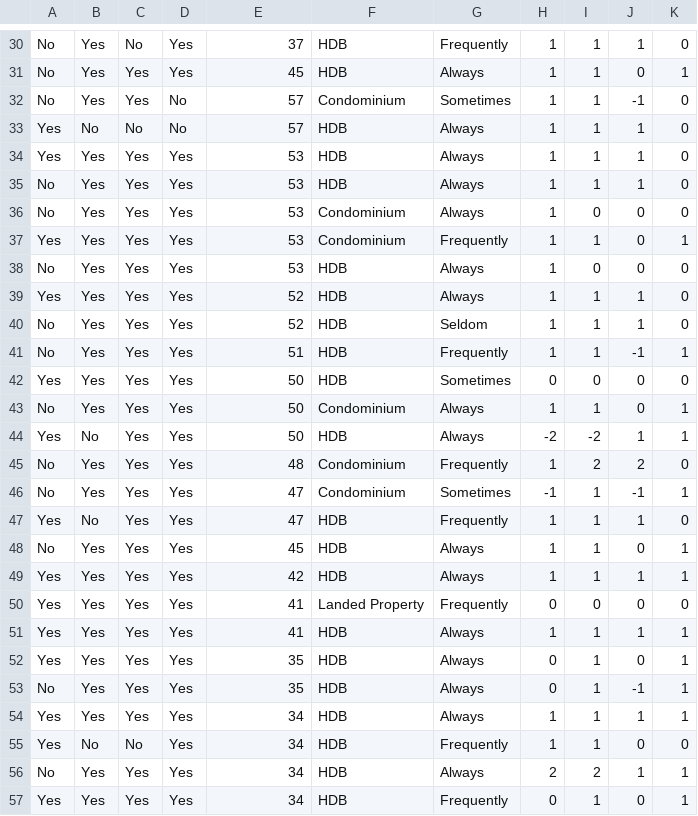
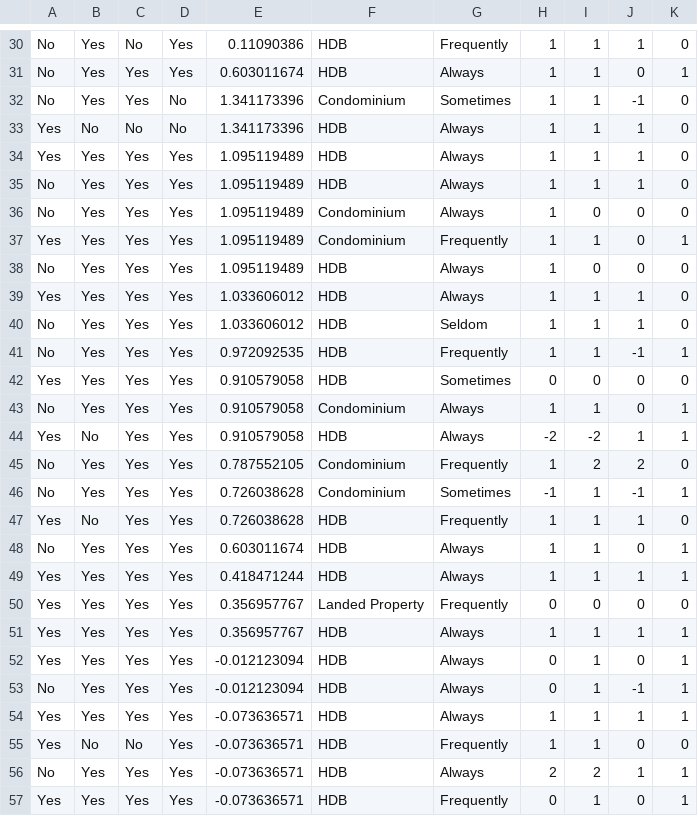
Before and after one commit to stars1799/FYP_New, a CSV file: FYP_Shiny/Shiny_FYP/Shiny_Alvin/LR_Data.csv, drawn as a sheet; only a part is shown, gaps mark what is left out; the diff covers the shown part only; the diff names each change by its address in the sheet, - before the commit and + after, or states it on an @@ line.

```diff
--- a/FYP_Shiny/Shiny_FYP/Shiny_Alvin/LR_Data.csv
+++ b/FYP_Shiny/Shiny_FYP/Shiny_Alvin/LR_Data.csv
-E30: 37
+E30: 0.11090386
-E31: 45
+E31: 0.603011674
-E32:E33: 57
+E32:E33: 1.341173396
-E34:E38: 53
+E34:E38: 1.095119489
-E39:E40: 52
+E39:E40: 1.033606012
-E41: 51
+E41: 0.972092535
-E42:E44: 50
+E42:E44: 0.910579058
-E45: 48
+E45: 0.787552105
-E46:E47: 47
+E46:E47: 0.726038628
-E48: 45
+E48: 0.603011674
-E49: 42
+E49: 0.418471244
-E50:E51: 41
+E50:E51: 0.356957767
-E52:E53: 35
+E52:E53: -0.012123094
-E54:E57: 34
+E54:E57: -0.073636571
```
Also changed, not shown: 109 edited cells elsewhere in this file, 9 other files.
